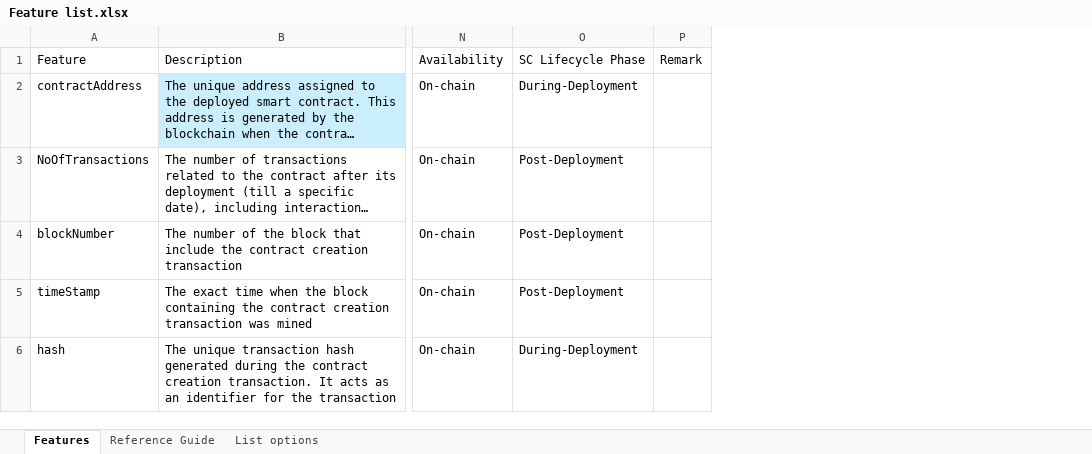
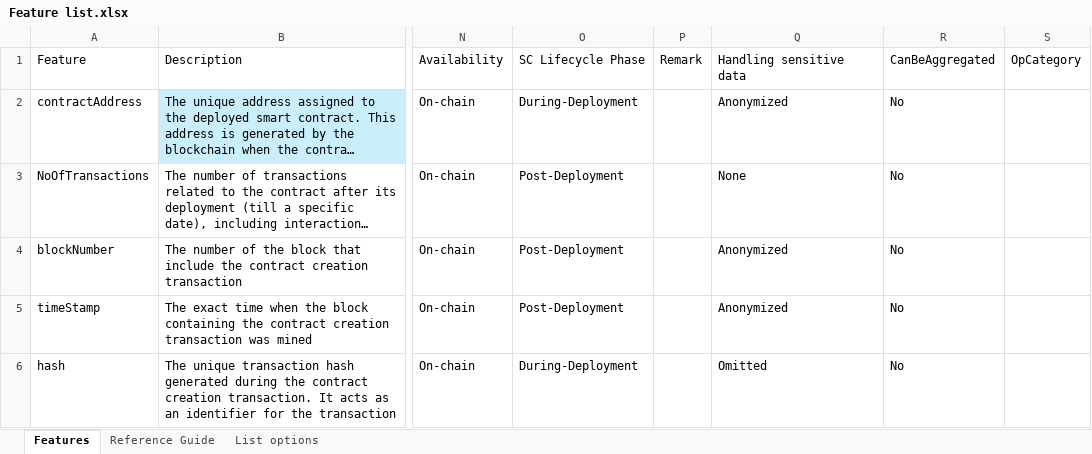
Before and after one commit to DIVE4Data/DIVE, an Excel workbook: Scripts/Feature list.xlsx, sheet Features, drawn as a sheet; only a part is shown, gaps mark what is left out; long unchanged cells end in …; values as stored, in another font and other column widths than the file's, no borders; table styles not drawn; the diff covers the shown part only; the diff names each change by its address in the sheet, - before the commit and + after, or states it on an @@ line.

```diff
--- a/Scripts/Feature list.xlsx (sheet Features)
+++ b/Scripts/Feature list.xlsx (sheet Features)
+column Q, rows 1-6: Handling sensitive data | Anonymized | None | Anonymized | Anonymized | Omitted
+column R, rows 1-6: CanBeAggregated | No | No | No | No | No
+column S, row 1: OpCategory
```
Also changed, not shown: 1 added row and cell formats elsewhere in this sheet, 4 other files.
